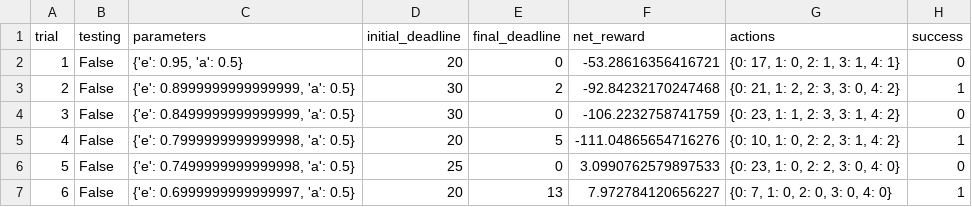
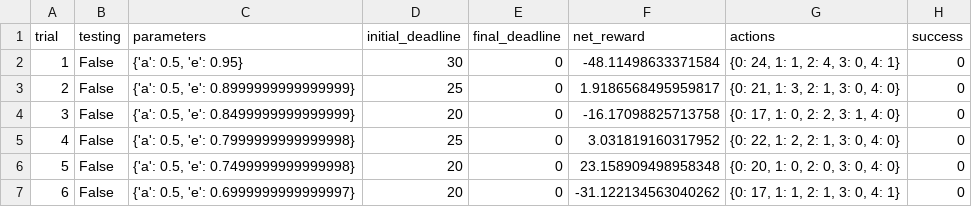
Before and after one commit to JotaSe/MLND, a CSV file: smartcab/logs/sim_default-learning.csv, drawn as a sheet; only a part is shown; the diff covers the shown part only.

Commit message:
smartcab resubmitting

```diff
--- a/smartcab/logs/sim_default-learning.csv
+++ b/smartcab/logs/sim_default-learning.csv
@@ -1,7 +1,7 @@
 trial,testing,parameters,initial_deadline,final_deadline,net_reward,actions,success
-1,False,"{'e': 0.95, 'a': 0.5}",20,0,-53.28616356416721,"{0: 17, 1: 0, 2: 1, 3: 1, 4: 1}",0
-2,False,"{'e': 0.8999999999999999, 'a': 0.5}",30,2,-92.84232170247468,"{0: 21, 1: 2, 2: 3, 3: 0, 4: 2}",1
-3,False,"{'e': 0.8499999999999999, 'a': 0.5}",30,0,-106.2232758741759,"{0: 23, 1: 1, 2: 3, 3: 1, 4: 2}",0
-4,False,"{'e': 0.7999999999999998, 'a': 0.5}",20,5,-111.04865654716276,"{0: 10, 1: 0, 2: 2, 3: 1, 4: 2}",1
-5,False,"{'e': 0.7499999999999998, 'a': 0.5}",25,0,3.0990762579897533,"{0: 23, 1: 0, 2: 2, 3: 0, 4: 0}",0
-6,False,"{'e': 0.6999999999999997, 'a': 0.5}",20,13,7.972784120656227,"{0: 7, 1: 0, 2: 0, 3: 0, 4: 0}",1
+1,False,"{'a': 0.5, 'e': 0.95}",30,0,-48.11498633371584,"{0: 24, 1: 1, 2: 4, 3: 0, 4: 1}",0
+2,False,"{'a': 0.5, 'e': 0.8999999999999999}",25,0,1.9186568495959817,"{0: 21, 1: 3, 2: 1, 3: 0, 4: 0}",0
+3,False,"{'a': 0.5, 'e': 0.8499999999999999}",20,0,-16.17098825713758,"{0: 17, 1: 0, 2: 2, 3: 1, 4: 0}",0
+4,False,"{'a': 0.5, 'e': 0.7999999999999998}",25,0,3.031819160317952,"{0: 22, 1: 2, 2: 1, 3: 0, 4: 0}",0
+5,False,"{'a': 0.5, 'e': 0.7499999999999998}",20,0,23.158909498958348,"{0: 20, 1: 0, 2: 0, 3: 0, 4: 0}",0
+6,False,"{'a': 0.5, 'e': 0.6999999999999997}",20,0,-31.122134563040262,"{0: 17, 1: 1, 2: 1, 3: 0, 4: 1}",0
```
Also changed, not shown: 121 edited cells elsewhere in this file, 11 other files.
